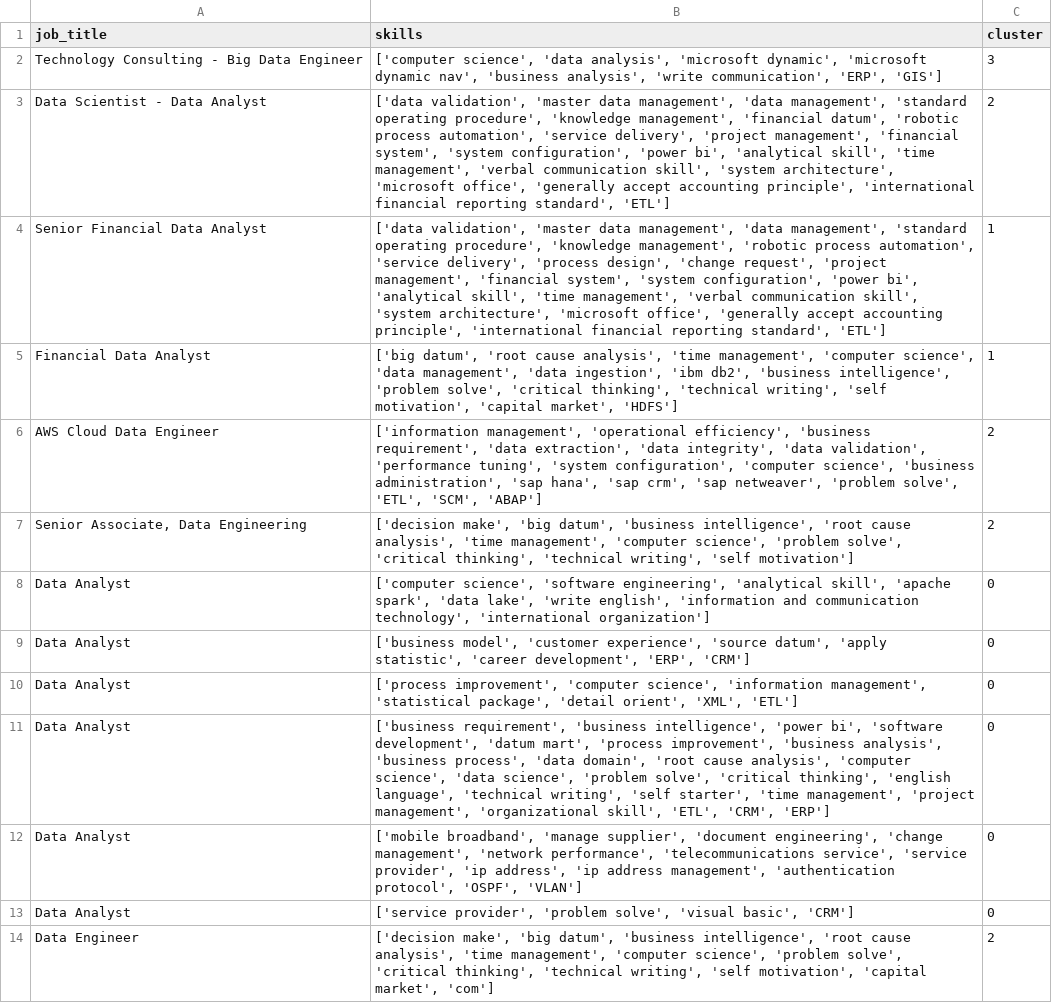
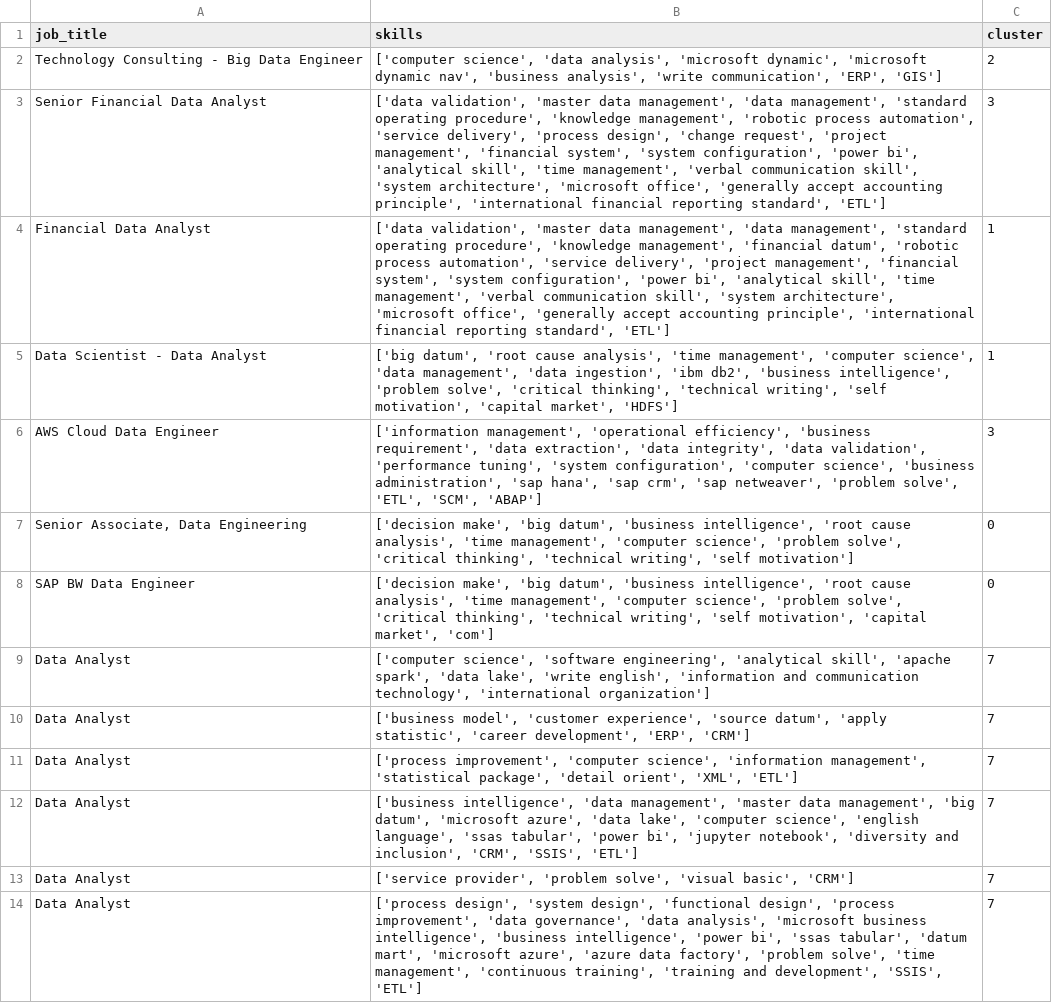
Before and after one commit to AsteriosDS/Greek-Data-Jobs-Clustering, a CSV file: skill_df.csv, drawn as a sheet; only a part is shown; removed rows and columns are numbered as before the commit, all else as after; the diff covers the shown part only; the diff names each change by its address in the sheet, - before the commit and + after, or states it on an @@ line.

```diff
--- a/skill_df.csv
+++ b/skill_df.csv
-C2 (cluster): 3
+C2 (cluster): 2
-row 3: Data Scientist - Data Analyst | ['data validation', 'master data management', 'data management', 'standard operating procedure', 'knowledge management', 'financial datum', 'robotic process automation', 'service delivery', 'project management', 'financial system', 'system configuration', 'power bi', 'analytical skill', 'time management', 'verbal communication skill', 'system architecture', 'microsoft office', 'generally accept accounting principle', 'international financial reporting standard', 'ETL'] | 2
-C3 (cluster): 1
+C3 (cluster): 3
+row 4: Financial Data Analyst | ['data validation', 'master data management', 'data management', 'standard operating procedure', 'knowledge management', 'financial datum', 'robotic process automation', 'service delivery', 'project management', 'financial system', 'system configuration', 'power bi', 'analytical skill', 'time management', 'verbal communication skill', 'system architecture', 'microsoft office', 'generally accept accounting principle', 'international financial reporting standard', 'ETL'] | 1
-A5 (job_title): Financial Data Analyst
+A5 (job_title): Data Scientist - Data Analyst
-C6 (cluster): 2
+C6 (cluster): 3
-C7 (cluster): 2
+C7 (cluster): 0
+row 8: SAP BW Data Engineer | ['decision make', 'big datum', 'business intelligence', 'root cause analysis', 'time management', 'computer science', 'problem solve', 'critical thinking', 'technical writing', 'self motivation', 'capital market', 'com'] | 0
-C9:C11 (cluster): 0
+C9:C11 (cluster): 7
-row 11: Data Analyst | ['business requirement', 'business intelligence', 'power bi', 'software development', 'datum mart', 'process improvement', 'business analysis', 'business process', 'data domain', 'root cause analysis', 'computer science', 'data science', 'problem solve', 'critical thinking', 'english language', 'technical writing', 'self starter', 'time management', 'project management', 'organizational skill', 'ETL', 'CRM', 'ERP'] | 0
-row 12: Data Analyst | ['mobile broadband', 'manage supplier', 'document engineering', 'change management', 'network performance', 'telecommunications service', 'service provider', 'ip address', 'ip address management', 'authentication protocol', 'OSPF', 'VLAN'] | 0
+row 12: Data Analyst | ['business intelligence', 'data management', 'master data management', 'big datum', 'microsoft azure', 'data lake', 'computer science', 'english language', 'ssas tabular', 'power bi', 'jupyter notebook', 'diversity and inclusion', 'CRM', 'SSIS', 'ETL'] | 7
-C13 (cluster): 0
+C13 (cluster): 7
-row 14: Data Engineer | ['decision make', 'big datum', 'business intelligence', 'root cause analysis', 'time management', 'computer science', 'problem solve', 'critical thinking', 'technical writing', 'self motivation', 'capital market', 'com'] | 2
+row 14: Data Analyst | ['process design', 'system design', 'functional design', 'process improvement', 'data governance', 'data analysis', 'microsoft business intelligence', 'business intelligence', 'power bi', 'ssas tabular', 'datum mart', 'microsoft azure', 'azure data factory', 'problem solve', 'time management', 'continuous training', 'training and development', 'SSIS', 'ETL'] | 7
```
Also changed, not shown: 11 added rows, 10 removed rows and 17 edited cells elsewhere in this file, embeddings_3d.csv, job_board.csv, 3 other files.
